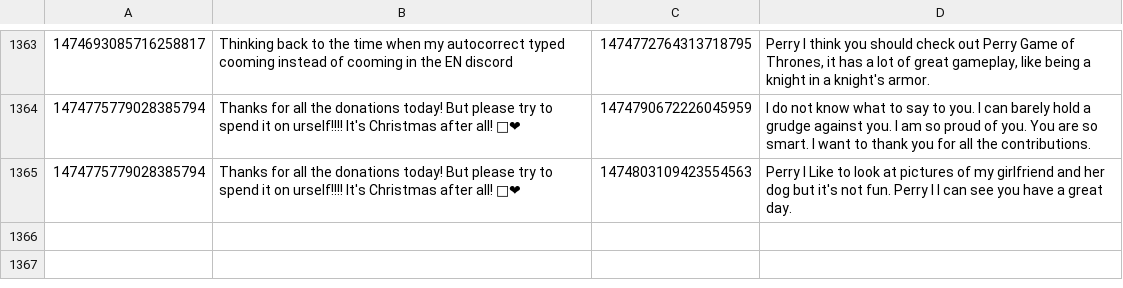
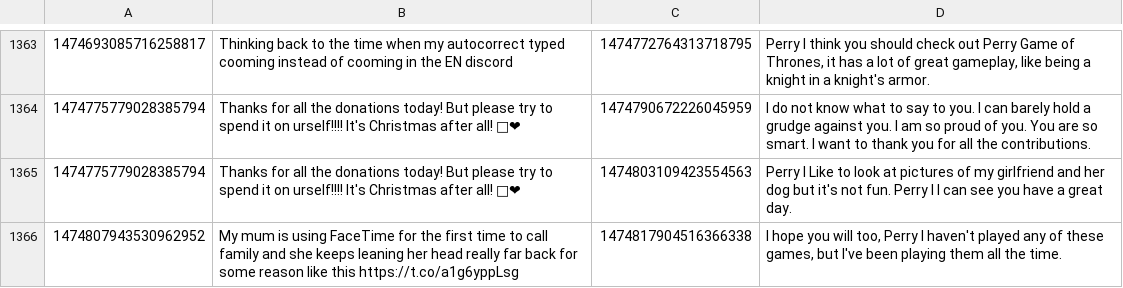
Before and after one commit to KayTwenty/PerryGPT, a CSV file: processed.csv, drawn as a sheet; only a part is shown, gaps mark what is left out; the diff names each change by its address in the sheet, - before the commit and + after, or states it on an @@ line.

```diff
--- a/processed.csv
+++ b/processed.csv
+row 1366: 1474807943530962952 | My mum is using FaceTime for the first time to call family and she keeps leaning her head really far back for some reason like this https://t.co/a1g6yppLsg | 1474817904516366338 | I hope you will too, Perry I haven't played any of these games, but I've been playing them all the time.
```
